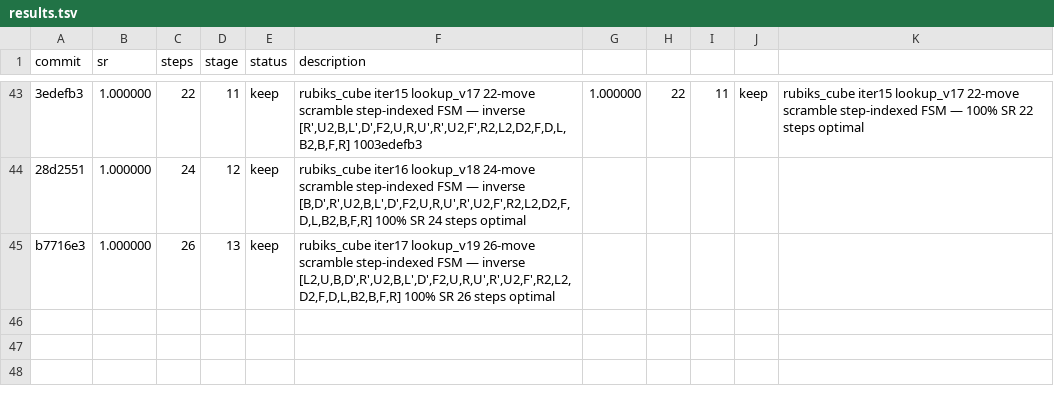
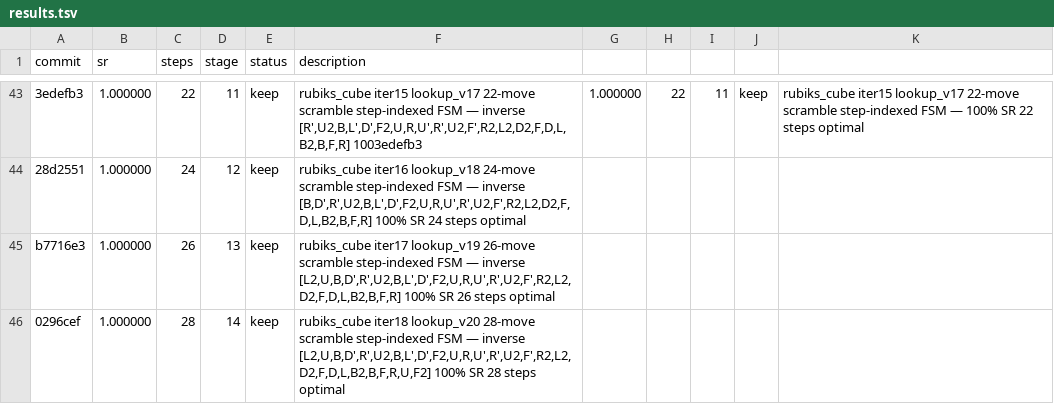
Before and after one commit to LSailer/Lecuture-AGI-Project, a TSV file: results.tsv, drawn as a sheet; only a part is shown, gaps mark what is left out; the diff names each change by its address in the sheet, - before the commit and + after, or states it on an @@ line.

Commit message:
results: keep rubiks_cube iter18 100% SR 28 steps optimal — step-indexed FSM scales to 28-move scramble

```diff
--- a/results.tsv
+++ b/results.tsv
+row 46: 0296cef | 1.000000 | 28 | 14 | keep | rubiks_cube iter18 lookup_v20 28-move scramble step-indexed FSM — inverse [L2,U,B,D',R',U2,B,L',D',F2,U,R,U',R',U2,F',R2,L2,D2,F,D,L,B2,B,F,R,U,F2] 100% SR 28 steps optimal
```
Also changed, not shown: 1 other file.
